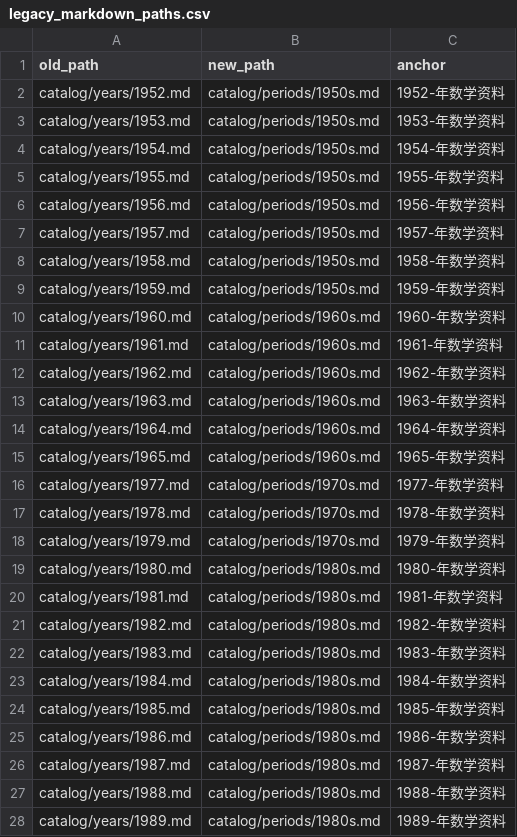
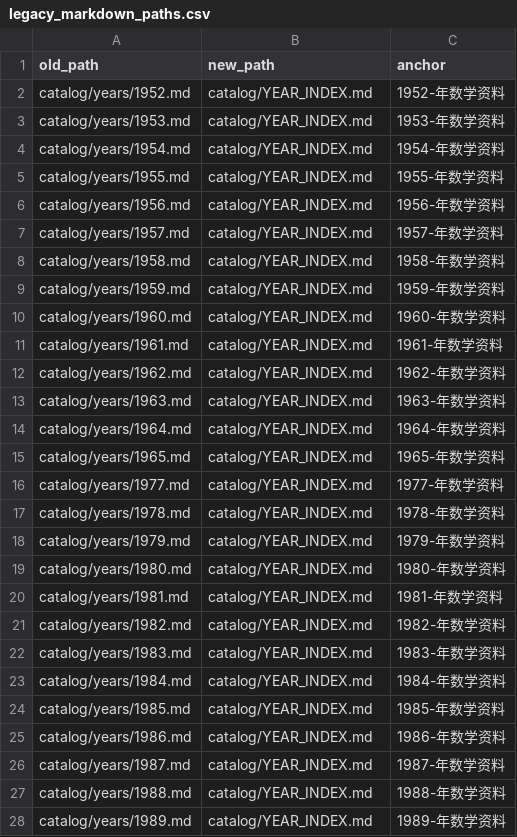
Before and after one commit to jackxiang0329-source/ruoshui-gaokao-math-archive, a CSV file: catalog/legacy_markdown_paths.csv, drawn as a sheet; only a part is shown; the diff covers the shown part only.

```diff
--- a/catalog/legacy_markdown_paths.csv
+++ b/catalog/legacy_markdown_paths.csv
@@ -1,28 +1,28 @@
 old_path,new_path,anchor
-catalog/years/1952.md,catalog/periods/1950s.md,1952-年数学资料
-catalog/years/1953.md,catalog/periods/1950s.md,1953-年数学资料
-catalog/years/1954.md,catalog/periods/1950s.md,1954-年数学资料
-catalog/years/1955.md,catalog/periods/1950s.md,1955-年数学资料
-catalog/years/1956.md,catalog/periods/1950s.md,1956-年数学资料
-catalog/years/1957.md,catalog/periods/1950s.md,1957-年数学资料
-catalog/years/1958.md,catalog/periods/1950s.md,1958-年数学资料
-catalog/years/1959.md,catalog/periods/1950s.md,1959-年数学资料
-catalog/years/1960.md,catalog/periods/1960s.md,1960-年数学资料
-catalog/years/1961.md,catalog/periods/1960s.md,1961-年数学资料
-catalog/years/1962.md,catalog/periods/1960s.md,1962-年数学资料
-catalog/years/1963.md,catalog/periods/1960s.md,1963-年数学资料
-catalog/years/1964.md,catalog/periods/1960s.md,1964-年数学资料
-catalog/years/1965.md,catalog/periods/1960s.md,1965-年数学资料
-catalog/years/1977.md,catalog/periods/1970s.md,1977-年数学资料
-catalog/years/1978.md,catalog/periods/1970s.md,1978-年数学资料
-catalog/years/1979.md,catalog/periods/1970s.md,1979-年数学资料
-catalog/years/1980.md,catalog/periods/1980s.md,1980-年数学资料
-catalog/years/1981.md,catalog/periods/1980s.md,1981-年数学资料
-catalog/years/1982.md,catalog/periods/1980s.md,1982-年数学资料
-catalog/years/1983.md,catalog/periods/1980s.md,1983-年数学资料
-catalog/years/1984.md,catalog/periods/1980s.md,1984-年数学资料
-catalog/years/1985.md,catalog/periods/1980s.md,1985-年数学资料
-catalog/years/1986.md,catalog/periods/1980s.md,1986-年数学资料
-catalog/years/1987.md,catalog/periods/1980s.md,1987-年数学资料
-catalog/years/1988.md,catalog/periods/1980s.md,1988-年数学资料
-catalog/years/1989.md,catalog/periods/1980s.md,1989-年数学资料
+catalog/years/1952.md,catalog/YEAR_INDEX.md,1952-年数学资料
+catalog/years/1953.md,catalog/YEAR_INDEX.md,1953-年数学资料
+catalog/years/1954.md,catalog/YEAR_INDEX.md,1954-年数学资料
+catalog/years/1955.md,catalog/YEAR_INDEX.md,1955-年数学资料
+catalog/years/1956.md,catalog/YEAR_INDEX.md,1956-年数学资料
+catalog/years/1957.md,catalog/YEAR_INDEX.md,1957-年数学资料
+catalog/years/1958.md,catalog/YEAR_INDEX.md,1958-年数学资料
+catalog/years/1959.md,catalog/YEAR_INDEX.md,1959-年数学资料
+catalog/years/1960.md,catalog/YEAR_INDEX.md,1960-年数学资料
+catalog/years/1961.md,catalog/YEAR_INDEX.md,1961-年数学资料
+catalog/years/1962.md,catalog/YEAR_INDEX.md,1962-年数学资料
+catalog/years/1963.md,catalog/YEAR_INDEX.md,1963-年数学资料
+catalog/years/1964.md,catalog/YEAR_INDEX.md,1964-年数学资料
+catalog/years/1965.md,catalog/YEAR_INDEX.md,1965-年数学资料
+catalog/years/1977.md,catalog/YEAR_INDEX.md,1977-年数学资料
+catalog/years/1978.md,catalog/YEAR_INDEX.md,1978-年数学资料
+catalog/years/1979.md,catalog/YEAR_INDEX.md,1979-年数学资料
+catalog/years/1980.md,catalog/YEAR_INDEX.md,1980-年数学资料
+catalog/years/1981.md,catalog/YEAR_INDEX.md,1981-年数学资料
+catalog/years/1982.md,catalog/YEAR_INDEX.md,1982-年数学资料
+catalog/years/1983.md,catalog/YEAR_INDEX.md,1983-年数学资料
+catalog/years/1984.md,catalog/YEAR_INDEX.md,1984-年数学资料
+catalog/years/1985.md,catalog/YEAR_INDEX.md,1985-年数学资料
+catalog/years/1986.md,catalog/YEAR_INDEX.md,1986-年数学资料
+catalog/years/1987.md,catalog/YEAR_INDEX.md,1987-年数学资料
+catalog/years/1988.md,catalog/YEAR_INDEX.md,1988-年数学资料
+catalog/years/1989.md,catalog/YEAR_INDEX.md,1989-年数学资料
```
Also changed, not shown: 8 added rows and 37 edited cells elsewhere in this file, 11 other files.
